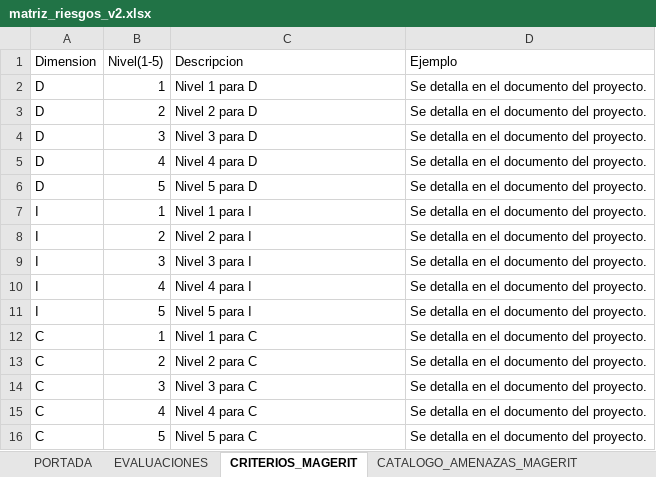
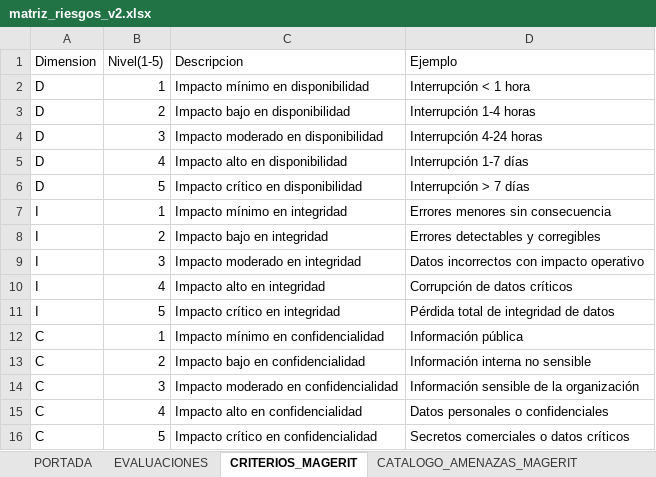
Before and after one commit to sebazeta/capston_riesgos, an Excel workbook: matriz_riesgos_v2.xlsx, sheet CRITERIOS_MAGERIT, drawn as a sheet; values as stored, in another font and other column widths than the file's, no borders; the diff names each change by its address in the sheet, - before the commit and + after, or states it on an @@ line.

```diff
--- a/matriz_riesgos_v2.xlsx (sheet CRITERIOS_MAGERIT)
+++ b/matriz_riesgos_v2.xlsx (sheet CRITERIOS_MAGERIT)
-C2 (Descripcion): Nivel 1 para D
+C2 (Descripcion): Impacto mínimo en disponibilidad
-D2 (Ejemplo): Se detalla en el documento del proyecto.
+D2 (Ejemplo): Interrupción < 1 hora
-C3 (Descripcion): Nivel 2 para D
+C3 (Descripcion): Impacto bajo en disponibilidad
-D3 (Ejemplo): Se detalla en el documento del proyecto.
+D3 (Ejemplo): Interrupción 1-4 horas
-C4 (Descripcion): Nivel 3 para D
+C4 (Descripcion): Impacto moderado en disponibilidad
-D4 (Ejemplo): Se detalla en el documento del proyecto.
+D4 (Ejemplo): Interrupción 4-24 horas
-C5 (Descripcion): Nivel 4 para D
+C5 (Descripcion): Impacto alto en disponibilidad
-D5 (Ejemplo): Se detalla en el documento del proyecto.
+D5 (Ejemplo): Interrupción 1-7 días
-C6 (Descripcion): Nivel 5 para D
+C6 (Descripcion): Impacto crítico en disponibilidad
-D6 (Ejemplo): Se detalla en el documento del proyecto.
+D6 (Ejemplo): Interrupción > 7 días
-C7 (Descripcion): Nivel 1 para I
+C7 (Descripcion): Impacto mínimo en integridad
-D7 (Ejemplo): Se detalla en el documento del proyecto.
+D7 (Ejemplo): Errores menores sin consecuencia
-C8 (Descripcion): Nivel 2 para I
+C8 (Descripcion): Impacto bajo en integridad
-D8 (Ejemplo): Se detalla en el documento del proyecto.
+D8 (Ejemplo): Errores detectables y corregibles
-C9 (Descripcion): Nivel 3 para I
+C9 (Descripcion): Impacto moderado en integridad
-D9 (Ejemplo): Se detalla en el documento del proyecto.
+D9 (Ejemplo): Datos incorrectos con impacto operativo
-C10 (Descripcion): Nivel 4 para I
+C10 (Descripcion): Impacto alto en integridad
-D10 (Ejemplo): Se detalla en el documento del proyecto.
+D10 (Ejemplo): Corrupción de datos críticos
-C11 (Descripcion): Nivel 5 para I
+C11 (Descripcion): Impacto crítico en integridad
-D11 (Ejemplo): Se detalla en el documento del proyecto.
+D11 (Ejemplo): Pérdida total de integridad de datos
-C12 (Descripcion): Nivel 1 para C
+C12 (Descripcion): Impacto mínimo en confidencialidad
-D12 (Ejemplo): Se detalla en el documento del proyecto.
+D12 (Ejemplo): Información pública
-C13 (Descripcion): Nivel 2 para C
+C13 (Descripcion): Impacto bajo en confidencialidad
-D13 (Ejemplo): Se detalla en el documento del proyecto.
+D13 (Ejemplo): Información interna no sensible
-C14 (Descripcion): Nivel 3 para C
+C14 (Descripcion): Impacto moderado en confidencialidad
-D14 (Ejemplo): Se detalla en el documento del proyecto.
+D14 (Ejemplo): Información sensible de la organización
-C15 (Descripcion): Nivel 4 para C
+C15 (Descripcion): Impacto alto en confidencialidad
-D15 (Ejemplo): Se detalla en el documento del proyecto.
+D15 (Ejemplo): Datos personales o confidenciales
-C16 (Descripcion): Nivel 5 para C
+C16 (Descripcion): Impacto crítico en confidencialidad
-D16 (Ejemplo): Se detalla en el documento del proyecto.
+D16 (Ejemplo): Secretos comerciales o datos críticos
```
Also changed, not shown: sheet RESPUESTAS, sheet CUESTIONARIOS, sheet BANCO_PREGUNTAS_FISICAS, sheet BANCO_PREGUNTAS_VIRTUALES, sheet CATALOGO_AMENAZAS_MAGERIT, sheet IMPACTO_ACTIVOS, 3 more sheets, other sheet tabs, 52 other files.
